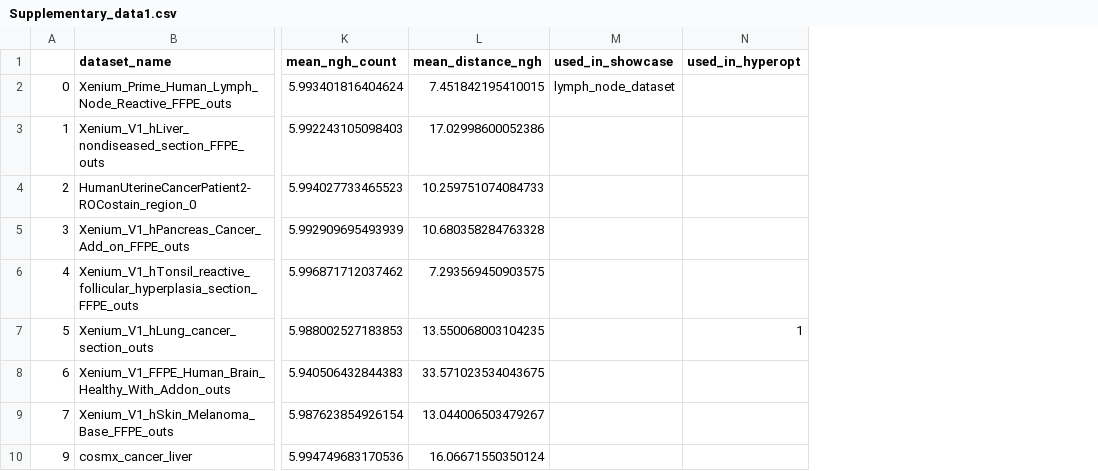
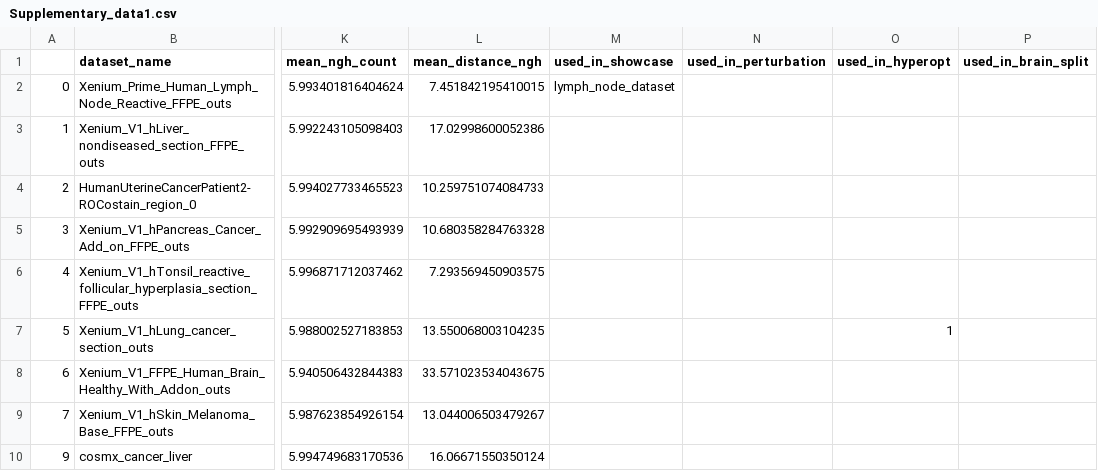
Before and after one commit to MICS-Lab/novae_benchmark, a CSV file: supp/Supplementary_data1.csv, drawn as a sheet; only a part is shown, gaps mark what is left out; the diff names each change by its address in the sheet, - before the commit and + after, or states it on an @@ line.

Commit message:
update supp

```diff
--- a/supp/Supplementary_data1.csv
+++ b/supp/Supplementary_data1.csv
+column N (used_in_perturbation), empty
+column P (used_in_brain_split), empty
```
